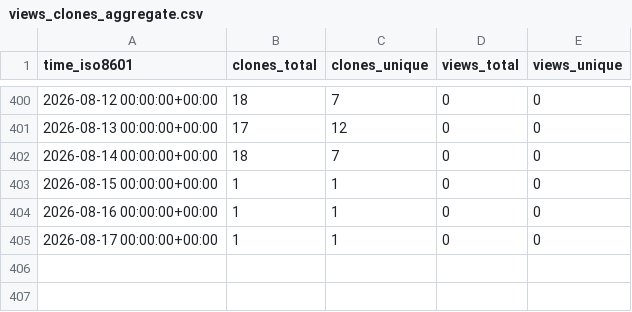
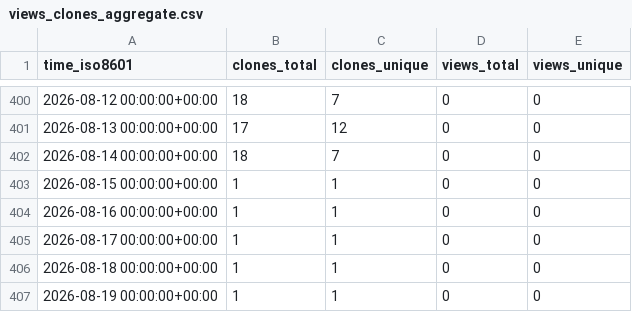
Before and after one commit to LukasBraun2/color-bot-windows, a CSV file: LukasBraun2/color-bot-windows/ghrs-data/views_clones_aggregate.csv, drawn as a sheet; only a part is shown, gaps mark what is left out; the diff names each change by its address in the sheet, - before the commit and + after, or states it on an @@ line.

```diff
--- a/LukasBraun2/color-bot-windows/ghrs-data/views_clones_aggregate.csv
+++ b/LukasBraun2/color-bot-windows/ghrs-data/views_clones_aggregate.csv
+row 406: 2026-08-18 00:00:00+00:00 | 1 | 1 | 0 | 0
+row 407: 2026-08-19 00:00:00+00:00 | 1 | 1 | 0 | 0
```
Also changed, not shown: 1 other file.
